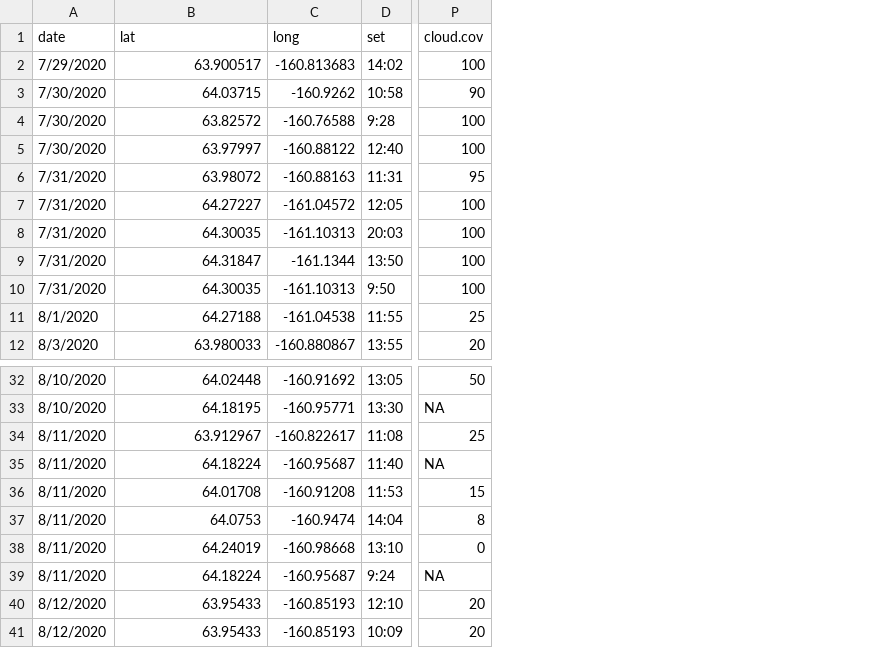
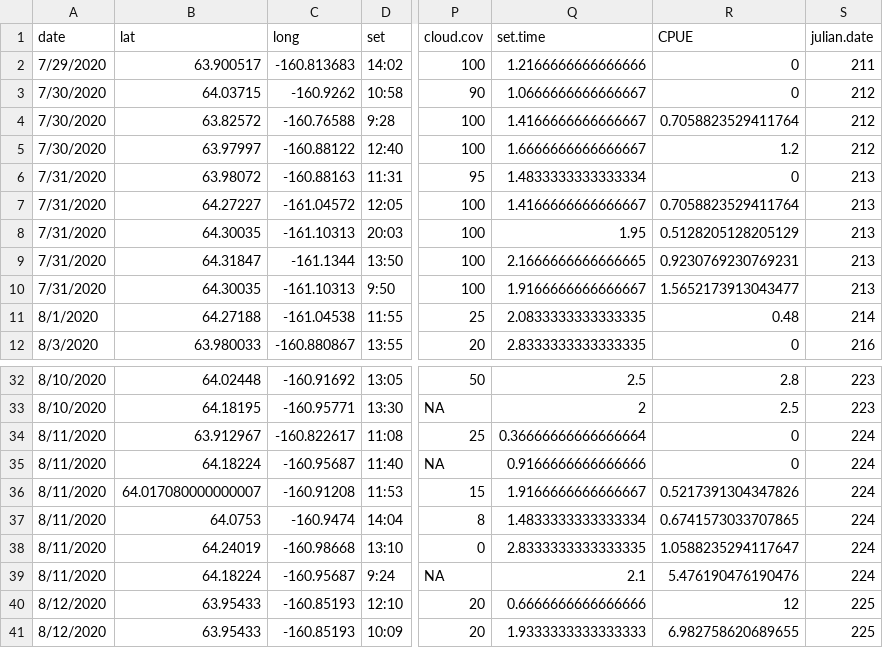
Before and after one commit to lukehenslee/Coursework, a CSV file: 604/data/cpue.csv, drawn as a sheet; only a part is shown, gaps mark what is left out; the diff names each change by its address in the sheet, - before the commit and + after, or states it on an @@ line.

Commit message:
Commit

```diff
--- a/604/data/cpue.csv
+++ b/604/data/cpue.csv
+column Q (set.time), rows 2-12: 1.2166666666666666 | 1.0666666666666667 | 1.4166666666666667 | 1.6666666666666667 | 1.4833333333333334 | 1.4166666666666667 | 1.95 | 2.1666666666666665 | 1.9166666666666667 | 2.0833333333333335 | 2.8333333333333335; rows 32-41: 2.5 | 2 | 0.36666666666666664 | 0.9166666666666666 | 1.9166666666666667 | 1.4833333333333334 | 2.8333333333333335 | 2.1 | 0.6666666666666666 | 1.9333333333333333
+column R (CPUE), rows 2-12: 0 | 0 | 0.7058823529411764 | 1.2 | 0 | 0.7058823529411764 | 0.5128205128205129 | 0.9230769230769231 | 1.5652173913043477 | 0.48 | 0; rows 32-41: 2.8 | 2.5 | 0 | 0 | 0.5217391304347826 | 0.6741573033707865 | 1.0588235294117647 | 5.476190476190476 | 12 | 6.982758620689655
+column S (julian.date), rows 2-12: 211 | 212 | 212 | 212 | 213 | 213 | 213 | 213 | 213 | 214 | 216; rows 32-41: 223 | 223 | 224 | 224 | 224 | 224 | 224 | 224 | 225 | 225
-B36 (lat): 64.01708
+B36 (lat): 64.017080000000007
```
